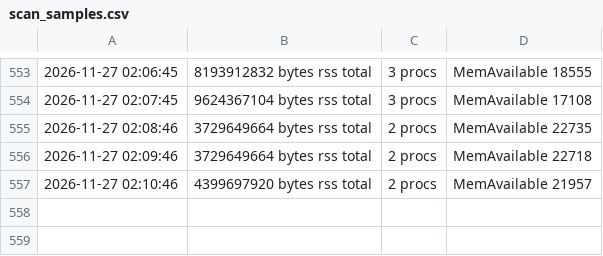
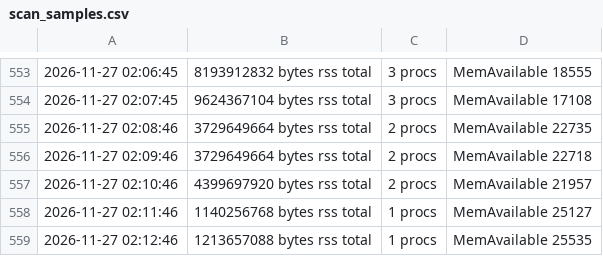
Before and after one commit to nmoinvaz/choptuik-large-d-raw, a CSV file: I1025-dh170/kc119_d2225/scan/scan_samples.csv, drawn as a sheet; only a part is shown, gaps mark what is left out; the diff names each change by its address in the sheet, - before the commit and + after, or states it on an @@ line.

```diff
--- a/I1025-dh170/kc119_d2225/scan/scan_samples.csv
+++ b/I1025-dh170/kc119_d2225/scan/scan_samples.csv
+row 558: 2026-11-27 02:11:46 | 1140256768 bytes rss total | 1 procs | MemAvailable 25127
+row 559: 2026-11-27 02:12:46 | 1213657088 bytes rss total | 1 procs | MemAvailable 25535
```
Also changed, not shown: 7 other files.
